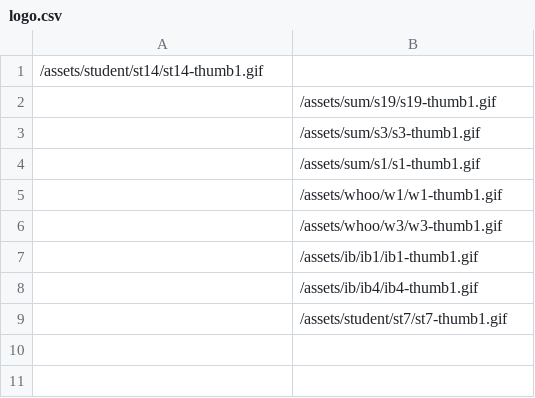
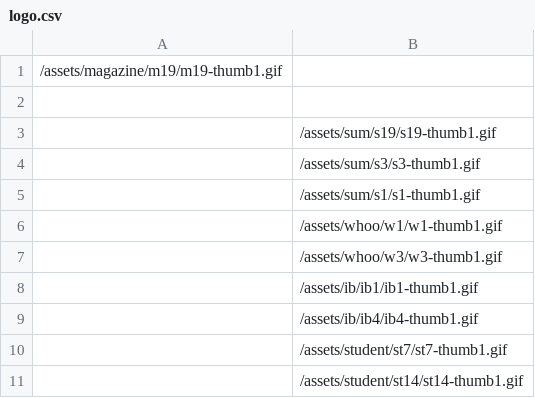
Before and after one commit to Eunychon/homepage, a CSV file: assets/logo.csv, drawn as a sheet.

Commit message:
Update logo.csv

```diff
--- a/assets/logo.csv
+++ b/assets/logo.csv
@@ -1,2 +1,3 @@
-/assets/student/st14/st14-thumb1.gif
+/assets/magazine/m19/m19-thumb1.gif
+
 , /assets/sum/s19/s19-thumb1.gif
@@ -9 +10,2 @@
 , /assets/student/st7/st7-thumb1.gif
+, /assets/student/st14/st14-thumb1.gif
```
